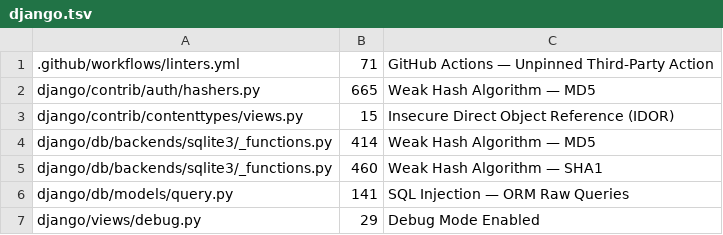
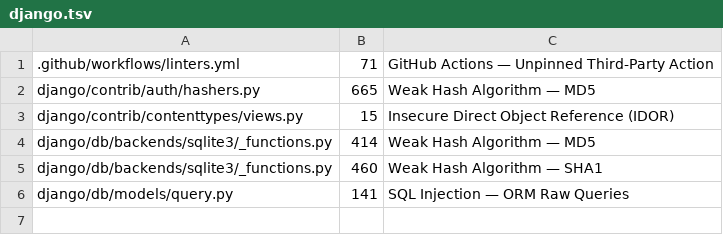
Before and after one commit to sandeepannandi/Cipher, a TSV file: benchmarks/pinned/production-expected/django.tsv, drawn as a sheet; the diff names each change by its address in the sheet, - before the commit and + after, or states it on an @@ line.

Commit message:
Debug Mode: skip debug=True in Django template Engine(); update django production key and triage (#172)
Co-authored-by: Instinct Agent <agent@instinct.com>

```diff
--- a/benchmarks/pinned/production-expected/django.tsv
+++ b/benchmarks/pinned/production-expected/django.tsv
-row 7: django/views/debug.py | 29 | Debug Mode Enabled
```
Also changed, not shown: 3 other files.
